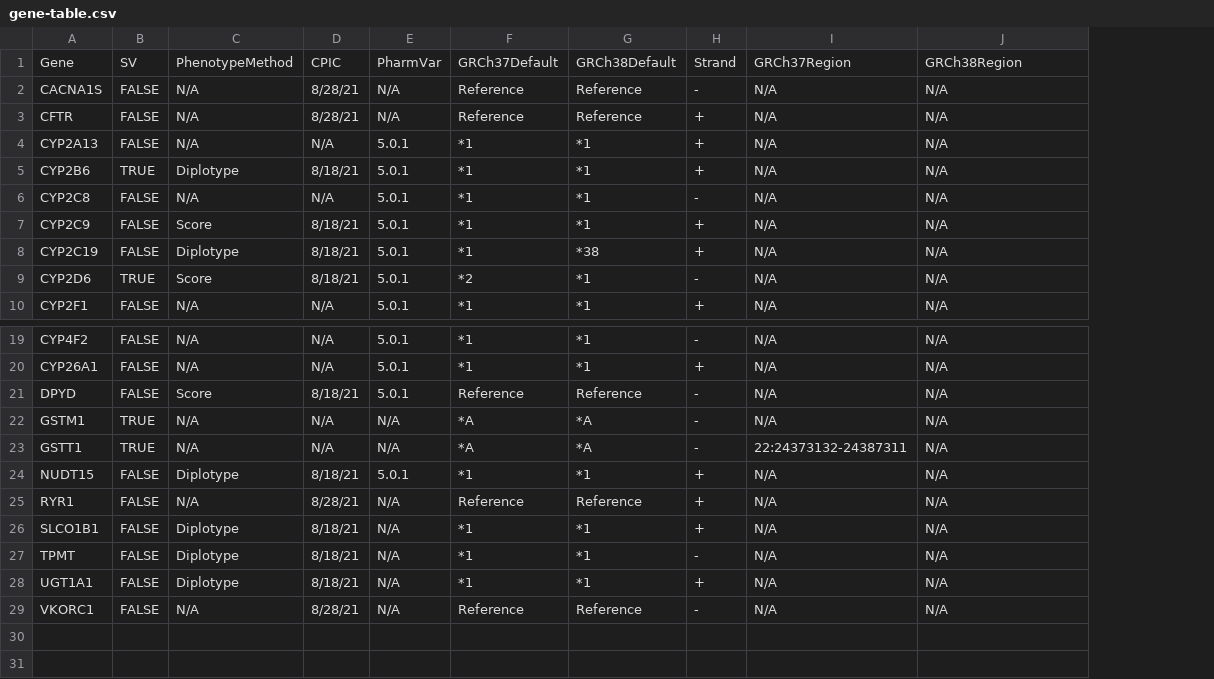
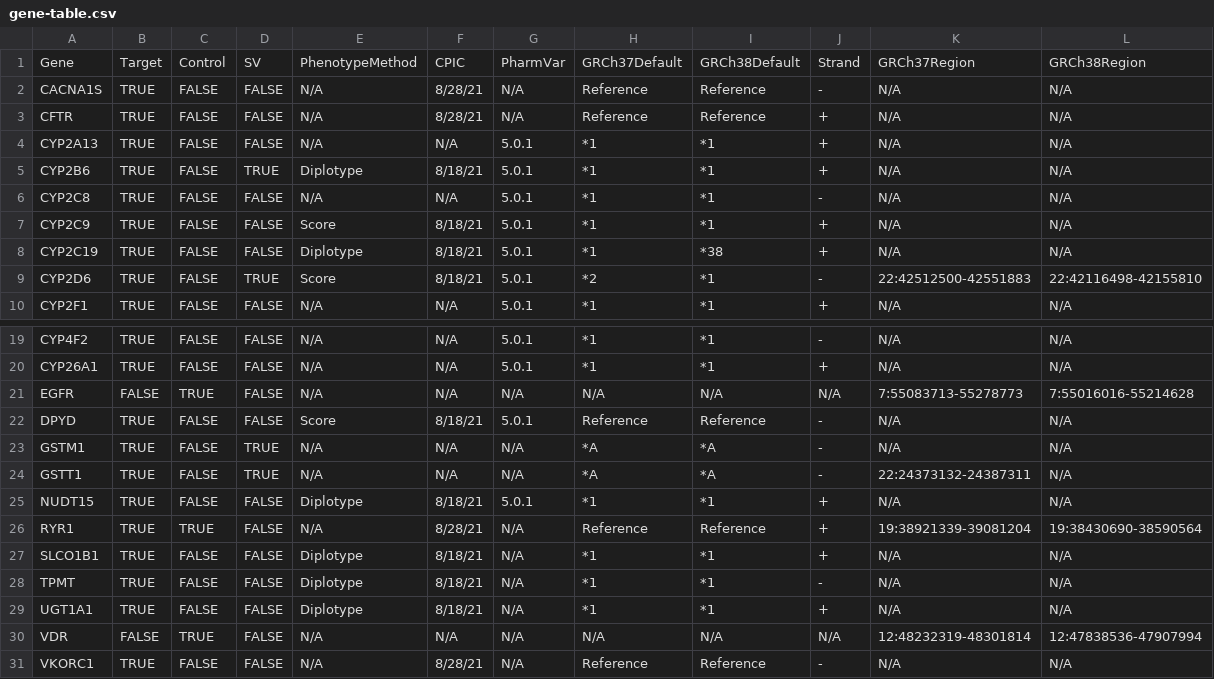
Before and after one commit to sbslee/pypgx, a CSV file: pypgx/api/data/gene-table.csv, drawn as a sheet; only a part is shown, gaps mark what is left out; addresses are those after the commit; the diff names each change by its address in the sheet, - before the commit and + after, or states it on an @@ line.

```diff
--- a/pypgx/api/data/gene-table.csv
+++ b/pypgx/api/data/gene-table.csv
+column B, rows 1-10: Target | TRUE | TRUE | TRUE | TRUE | TRUE | TRUE | TRUE | TRUE | TRUE; rows 19-20: TRUE | TRUE; rows 22-29: all TRUE; row 31: TRUE
+column C, rows 1-10: Control | FALSE | FALSE | FALSE | FALSE | FALSE | FALSE | FALSE | FALSE | FALSE; rows 19-20: FALSE | FALSE; rows 22-29: FALSE | FALSE | FALSE | FALSE | TRUE | FALSE | FALSE | FALSE; row 31: FALSE
-K9: N/A
+K9: 22:42512500-42551883
-L9: N/A
+L9: 22:42116498-42155810
+row 21: EGFR | FALSE | TRUE | FALSE | N/A | N/A | N/A | N/A | N/A | N/A | 7:55083713-55278773 | 7:55016016-55214628
-K26: N/A
+K26: 19:38921339-39081204
-L26: N/A
+L26: 19:38430690-38590564
+row 30: VDR | FALSE | TRUE | FALSE | N/A | N/A | N/A | N/A | N/A | N/A | 12:48232319-48301814 | 12:47838536-47907994
```
Also changed, not shown: 3 other files.
